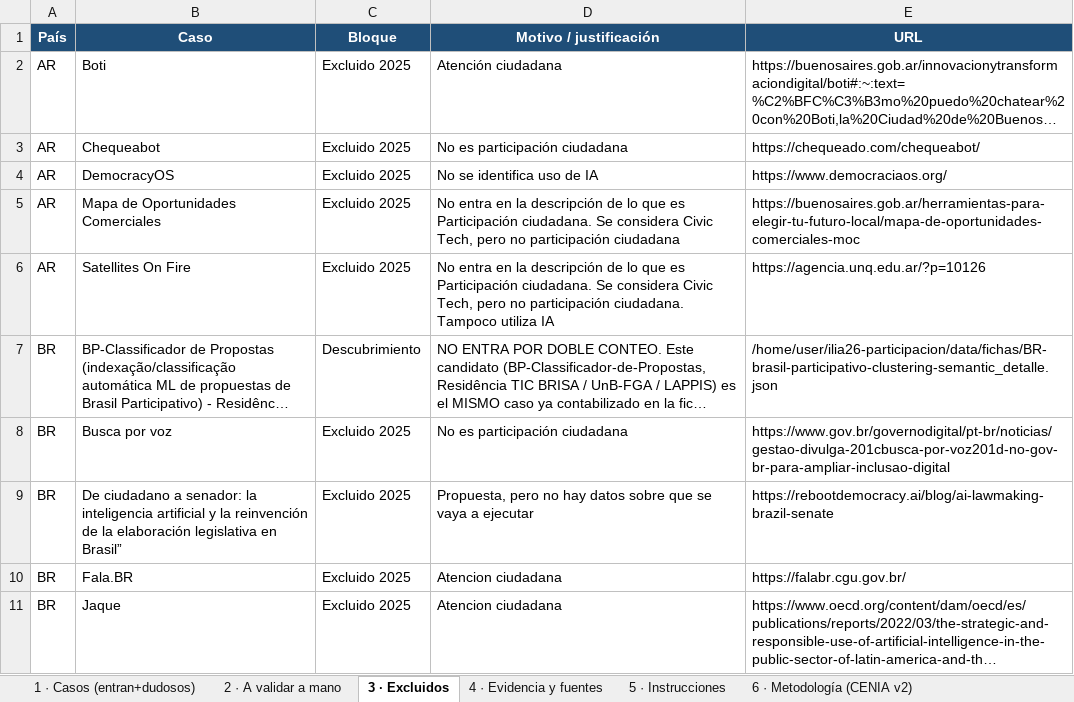
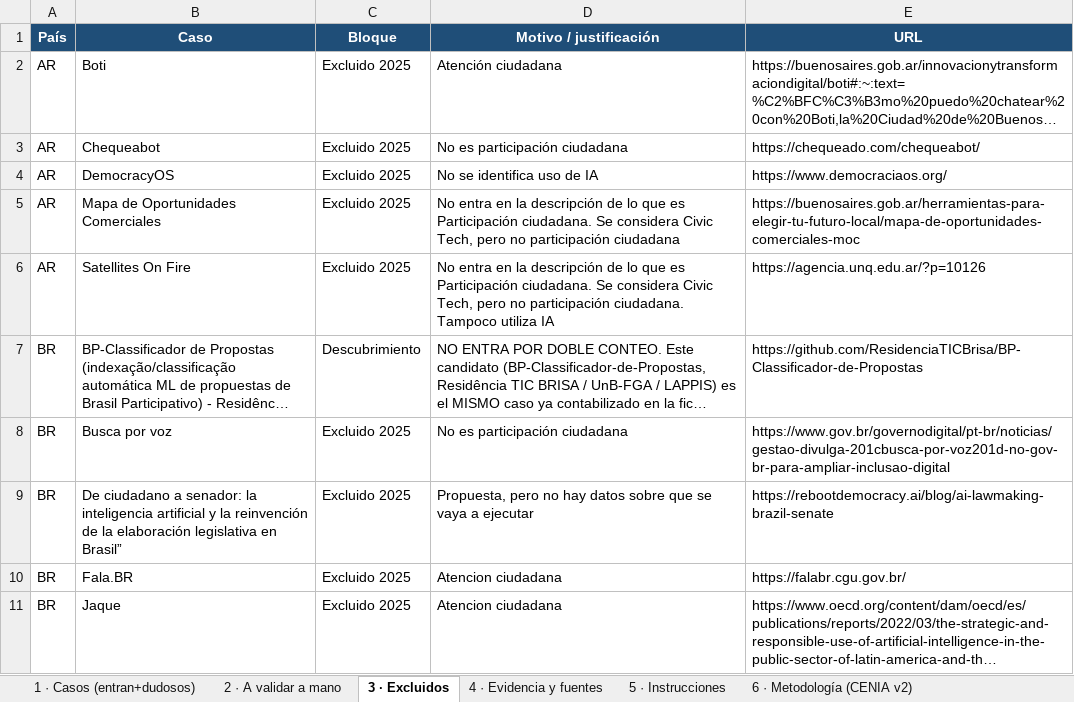
Before and after one commit to aplicaciones-foresight/ilia26-participacion, an Excel workbook: data/gates/planilla_ILIA2026_SIMPLE.xlsx, sheet 3 · Excluidos, drawn as a sheet; only a part is shown; long unchanged cells end in …; values as stored, in another font and other column widths than the file's, no borders; the diff names each change by its address in the sheet, - before the commit and + after, or states it on an @@ line.

```diff
--- a/data/gates/planilla_ILIA2026_SIMPLE.xlsx (sheet 3 · Excluidos)
+++ b/data/gates/planilla_ILIA2026_SIMPLE.xlsx (sheet 3 · Excluidos)
-E7 (URL): /home/user/ilia26-participacion/data/fichas/BR-brasil-participativo-clustering-semantic_detalle.json
+E7 (URL): https://github.com/ResidenciaTICBrisa/BP-Classificador-de-Propostas
```
Also changed, not shown: 1 other file.
